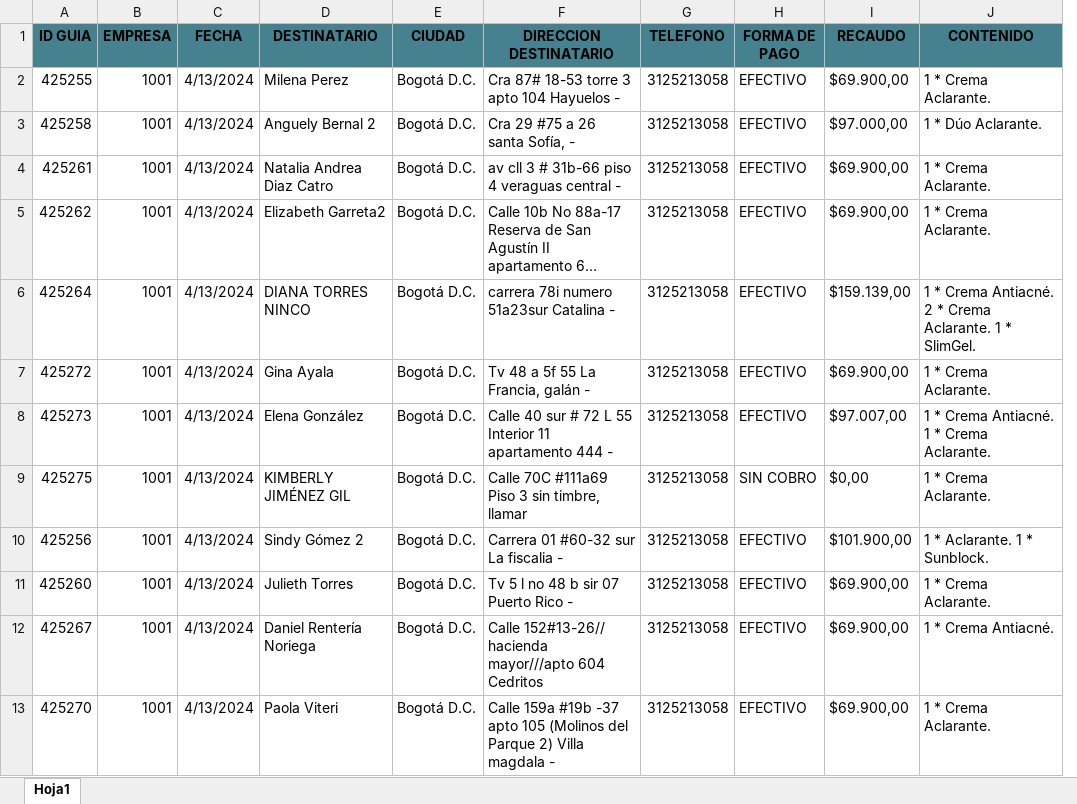
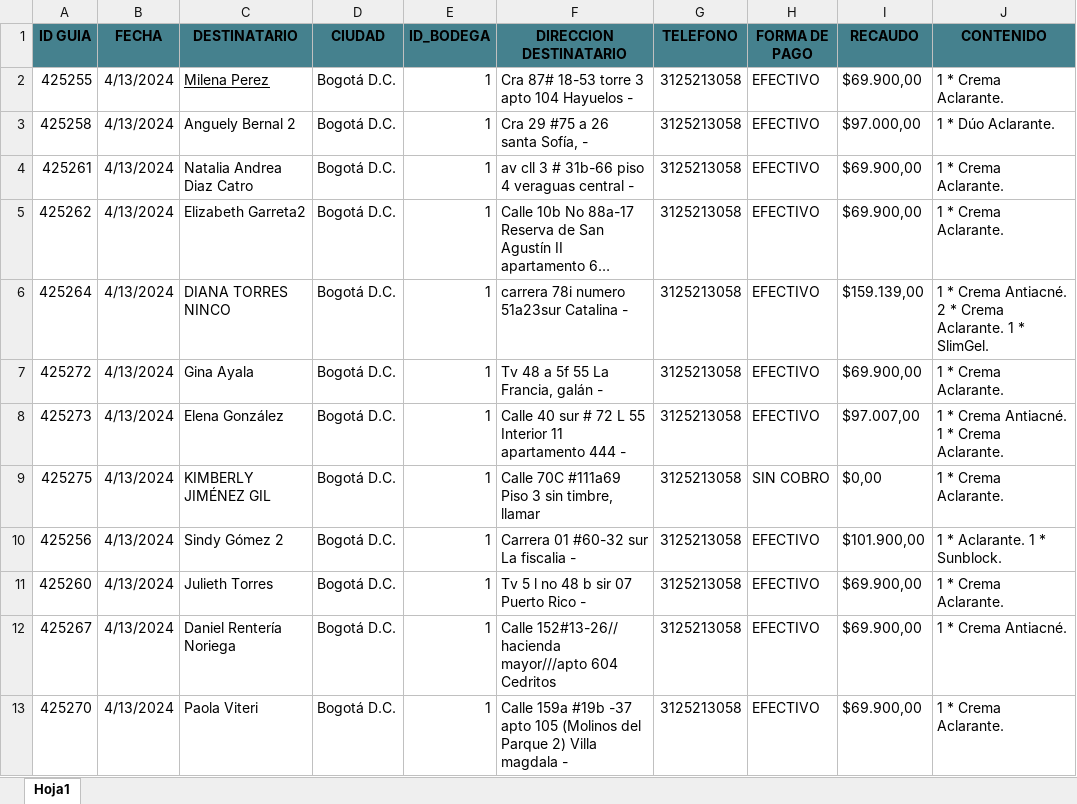
Before and after one commit to MauricioCombariza/fastapi-servilla, an Excel workbook: jupyter/libros/pedido.xlsx, sheet Hoja1, drawn as a sheet; only a part is shown; long unchanged cells end in …; values as stored, in another font and other column widths than the file's, no borders; removed rows and columns are numbered as before the commit, all else as after; the diff names each change by its address in the sheet, - before the commit and + after, or states it on an @@ line.

```diff
--- a/jupyter/libros/pedido.xlsx (sheet Hoja1)
+++ b/jupyter/libros/pedido.xlsx (sheet Hoja1)
-column B (EMPRESA), rows 2-13: all 1001
+column E (ID_BODEGA), rows 2-13: all 1
-C2 underline: off
+C2 underline: on
```
Also changed, not shown: 6 other files.
